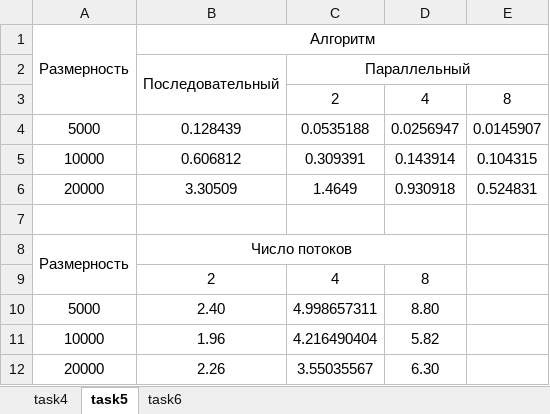
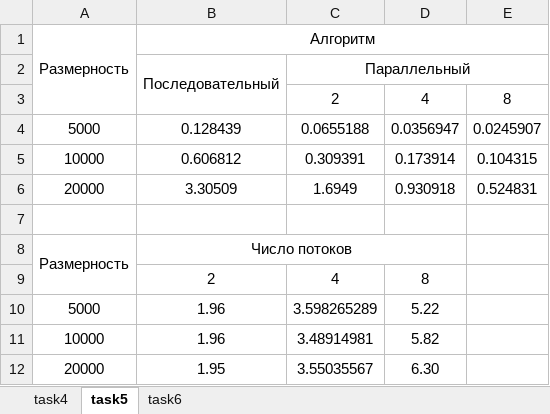
Before and after one commit to aktivgo-parallel-programming/lab_3, an Excel workbook: Lab3.xlsx, sheet task5, drawn as a sheet; values as stored, in another font and other column widths than the file's, no borders; charts and pictures not drawn; removed rows and columns are numbered as before the commit, all else as after; the diff names each change by its address in the sheet, - before the commit and + after, or states it on an @@ line.

```diff
--- a/Lab3.xlsx (sheet task5)
+++ b/Lab3.xlsx (sheet task5)
-row 4: 5000 | 0.128439 | 0.0535188 | 0.0256947 | 0.0145907
+row 4: 5000 | 0.128439 | 0.0655188 | 0.0356947 | 0.0245907
-D5: 0.143914
+D5: 0.173914
-C6: 1.4649
+C6: 1.6949
-row 10: 5000 | 2.40 | 4.998657311 | 8.80
+row 10: 5000 | 1.96 | 3.598265289 | 5.22
-C11: 4.216490404
+C11: 3.48914981
-B12: 2.26
+B12: 1.95
```
Also changed, not shown: charts or pictures, 6 other files.
